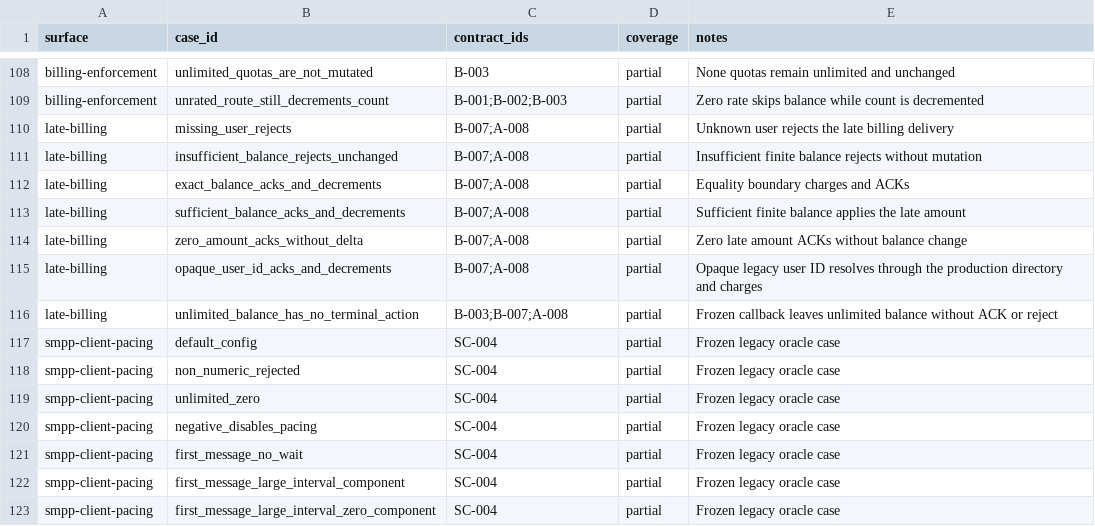
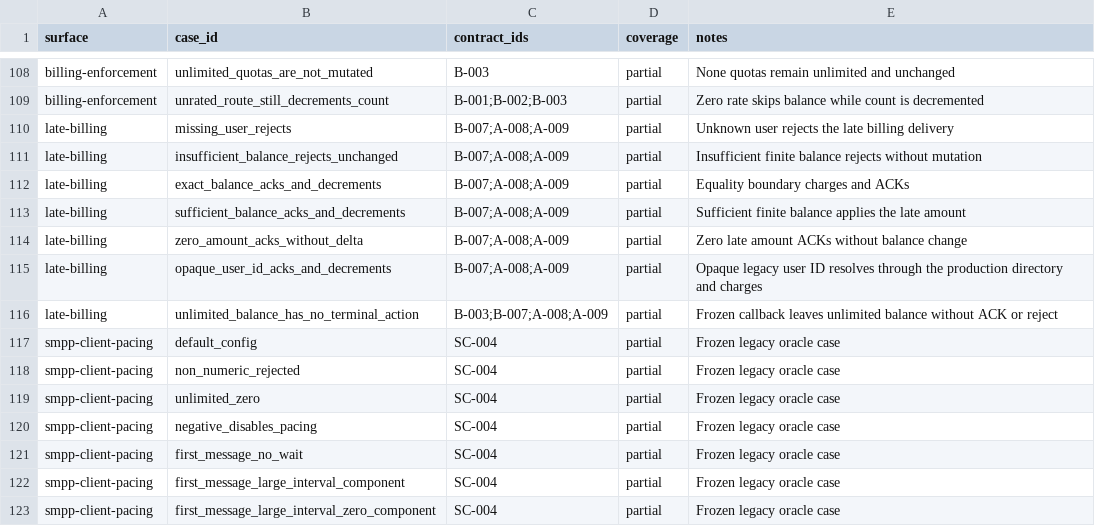
Before and after one commit to jookies/jasmin, a CSV file: spec/compatibility/FIXTURE_COVERAGE.csv, drawn as a sheet; only a part is shown, gaps mark what is left out.

```diff
--- a/spec/compatibility/FIXTURE_COVERAGE.csv
+++ b/spec/compatibility/FIXTURE_COVERAGE.csv
@@ -109,9 +109,9 @@ billing-enforcement,unlimited_quotas_are_not_mutated,B-003,partial,None quotas r
 billing-enforcement,unrated_route_still_decrements_count,B-001;B-002;B-003,partial,Zero rate skips balance while count is decremented
-late-billing,missing_user_rejects,B-007;A-008,partial,Unknown user rejects the late billing delivery
-late-billing,insufficient_balance_rejects_unchanged,B-007;A-008,partial,Insufficient finite balance rejects without mutation
-late-billing,exact_balance_acks_and_decrements,B-007;A-008,partial,Equality boundary charges and ACKs
-late-billing,sufficient_balance_acks_and_decrements,B-007;A-008,partial,Sufficient finite balance applies the late amount
-late-billing,zero_amount_acks_without_delta,B-007;A-008,partial,Zero late amount ACKs without balance change
-late-billing,opaque_user_id_acks_and_decrements,B-007;A-008,partial,Opaque legacy user ID resolves through the production directory and charges
-late-billing,unlimited_balance_has_no_terminal_action,B-003;B-007;A-008,partial,Frozen callback leaves unlimited balance without ACK or reject
+late-billing,missing_user_rejects,B-007;A-008;A-009,partial,Unknown user rejects the late billing delivery
+late-billing,insufficient_balance_rejects_unchanged,B-007;A-008;A-009,partial,Insufficient finite balance rejects without mutation
+late-billing,exact_balance_acks_and_decrements,B-007;A-008;A-009,partial,Equality boundary charges and ACKs
+late-billing,sufficient_balance_acks_and_decrements,B-007;A-008;A-009,partial,Sufficient finite balance applies the late amount
+late-billing,zero_amount_acks_without_delta,B-007;A-008;A-009,partial,Zero late amount ACKs without balance change
+late-billing,opaque_user_id_acks_and_decrements,B-007;A-008;A-009,partial,Opaque legacy user ID resolves through the production directory and charges
+late-billing,unlimited_balance_has_no_terminal_action,B-003;B-007;A-008;A-009,partial,Frozen callback leaves unlimited balance without ACK or reject
 smpp-client-pacing,default_config,SC-004,partial,Frozen legacy oracle case
```
Also changed, not shown: 9 other files.
